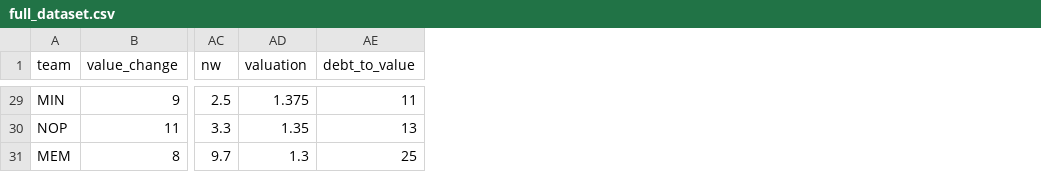
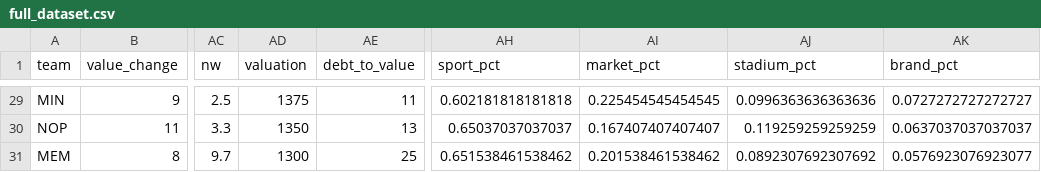
Before and after one commit to buddyscott/finalproject, a CSV file: data-files/full_dataset.csv, drawn as a sheet; only a part is shown, gaps mark what is left out; the diff covers the shown part only; the diff names each change by its address in the sheet, - before the commit and + after, or states it on an @@ line.

```diff
--- a/data-files/full_dataset.csv
+++ b/data-files/full_dataset.csv
+column AH (sport_pct), rows 29-31: 0.602181818181818 | 0.65037037037037 | 0.651538461538462
+column AI (market_pct), rows 29-31: 0.225454545454545 | 0.167407407407407 | 0.201538461538462
+column AJ (stadium_pct), rows 29-31: 0.0996363636363636 | 0.119259259259259 | 0.0892307692307692
+column AK (brand_pct), rows 29-31: 0.0727272727272727 | 0.0637037037037037 | 0.0576923076923077
-AD29 (valuation): 1.375
+AD29 (valuation): 1375
-AD30 (valuation): 1.35
+AD30 (valuation): 1350
-AD31 (valuation): 1.3
+AD31 (valuation): 1300
```
Also changed, not shown: 27 edited cells elsewhere in this file, 2 other files.
